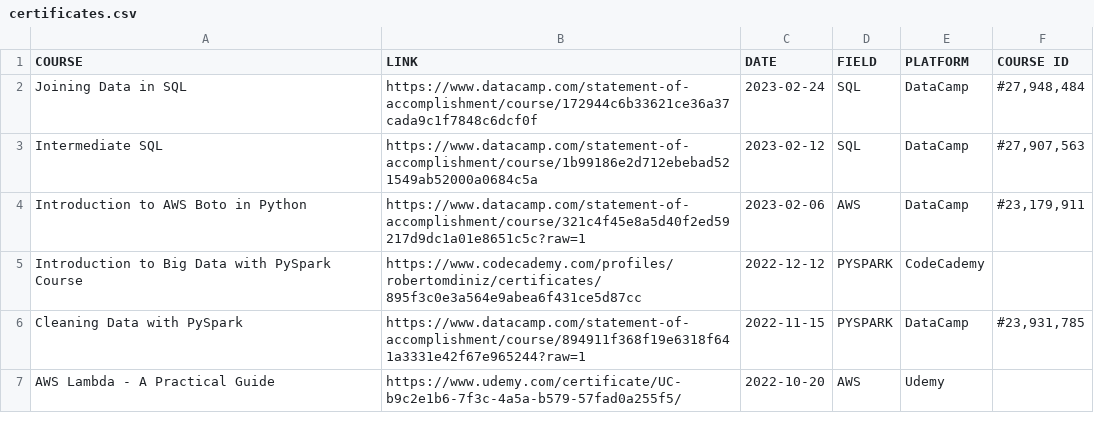
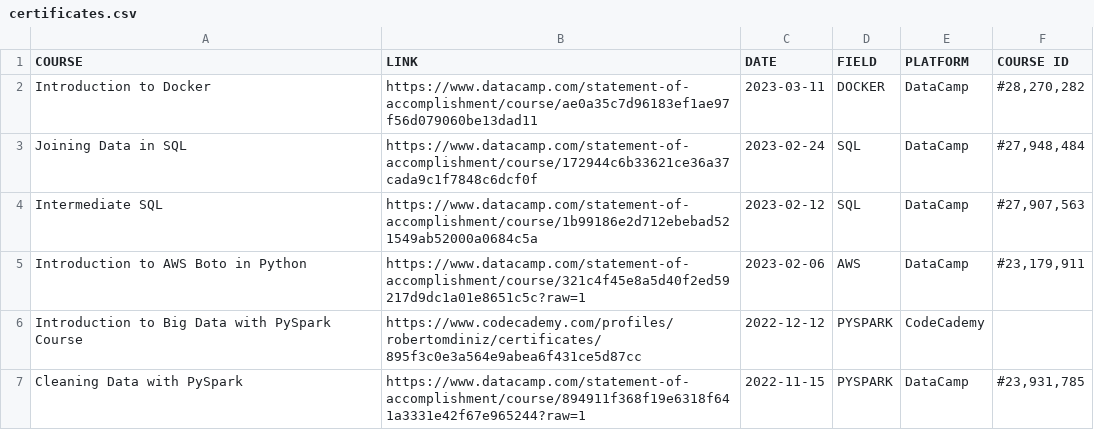
Before and after one commit to s33ding/my_resume, a CSV file: flask-container/media/certificates.csv, drawn as a sheet; only a part is shown; the shorter side is filled out with more unchanged rows; the diff names each change by its address in the sheet, - before the commit and + after, or states it on an @@ line.

```diff
--- a/flask-container/media/certificates.csv
+++ b/flask-container/media/certificates.csv
+row 2: Introduction to Docker | https://www.datacamp.com/statement-of-accomplishment/course/ae0a35c7d96183ef1ae97f56d079060be13dad11 | 2023-03-11 | DOCKER | DataCamp | #28,270,282
```
Also changed, not shown: 3 other files.
